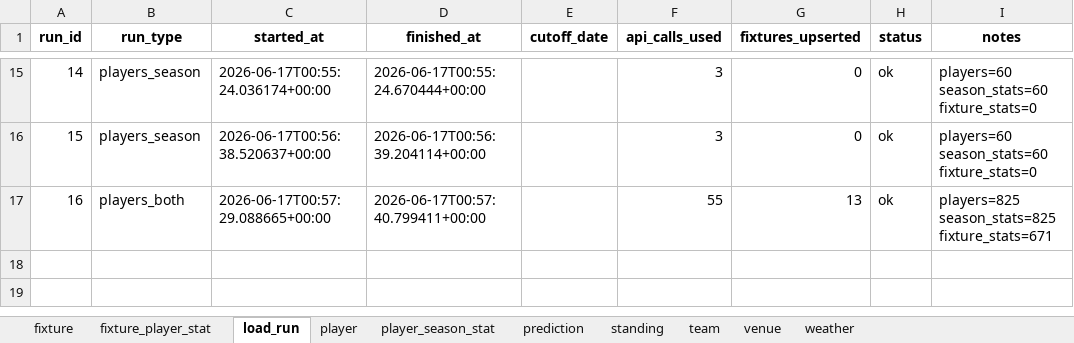
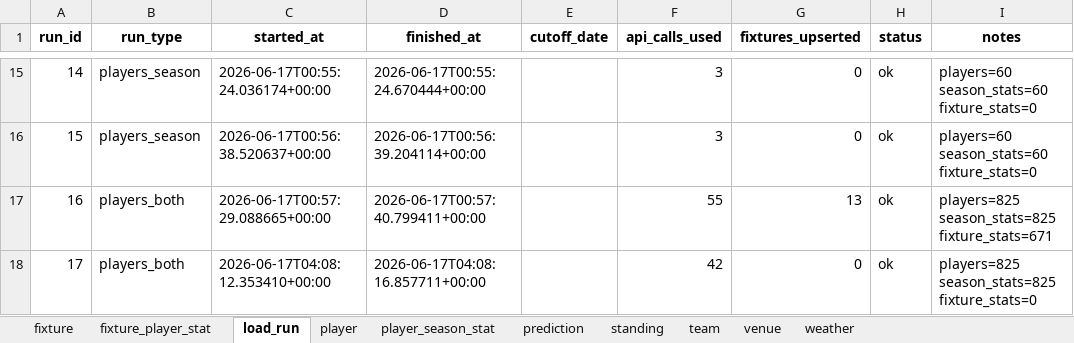
Before and after one commit to marc4data/world-cup-2026, an Excel workbook: reports/worldcup_tables.xlsx, sheet load_run, drawn as a sheet; only a part is shown, gaps mark what is left out; values as stored, in another font and other column widths than the file's, no borders; the diff names each change by its address in the sheet, - before the commit and + after, or states it on an @@ line.

```diff
--- a/reports/worldcup_tables.xlsx (sheet load_run)
+++ b/reports/worldcup_tables.xlsx (sheet load_run)
+row 18: 17 | players_both | 2026-06-17T04:08:12.353410+00:00 | 2026-06-17T04:08:16.857711+00:00 |  | 42 | 0 | ok | players=825 season_stats=825 fixture_stats=0
```
Also changed, not shown: sheet player_season_stat, sheet player, 1 other file.
